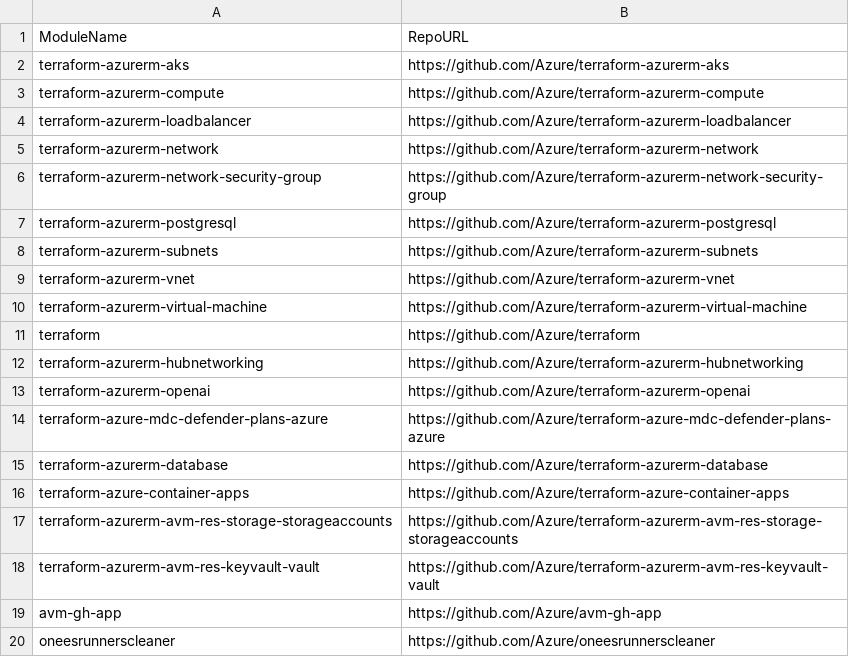
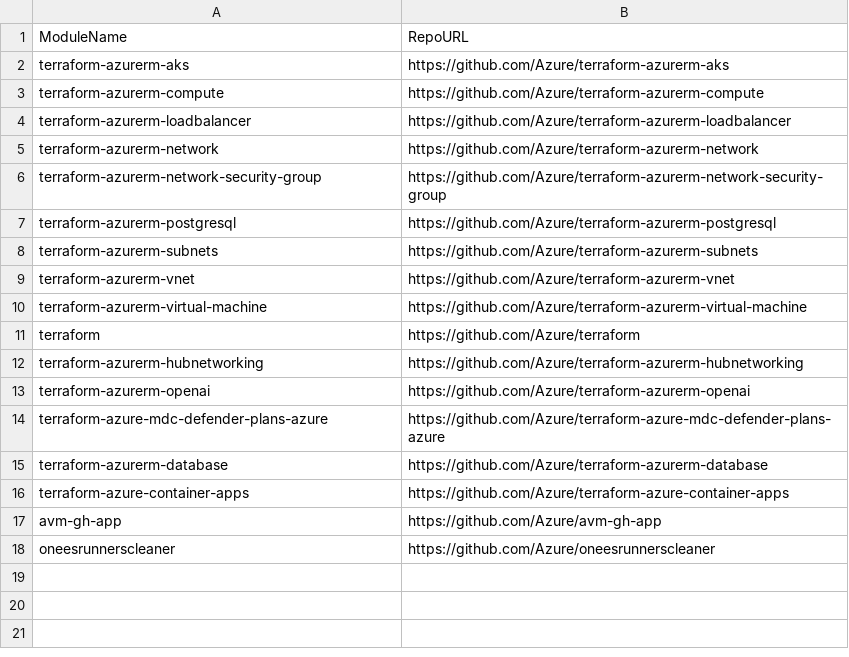
Before and after one commit to Azure/terraform-azure-modules, a CSV file: legacy_repos/LegacyRepos.csv, drawn as a sheet; the diff names each change by its address in the sheet, - before the commit and + after, or states it on an @@ line.

Commit message:
Remove avm repos from legacy list

```diff
--- a/legacy_repos/LegacyRepos.csv
+++ b/legacy_repos/LegacyRepos.csv
-row 17: terraform-azurerm-avm-res-storage-storageaccounts | https://github.com/Azure/terraform-azurerm-avm-res-storage-storageaccounts
-row 18: terraform-azurerm-avm-res-keyvault-vault | https://github.com/Azure/terraform-azurerm-avm-res-keyvault-vault
```
